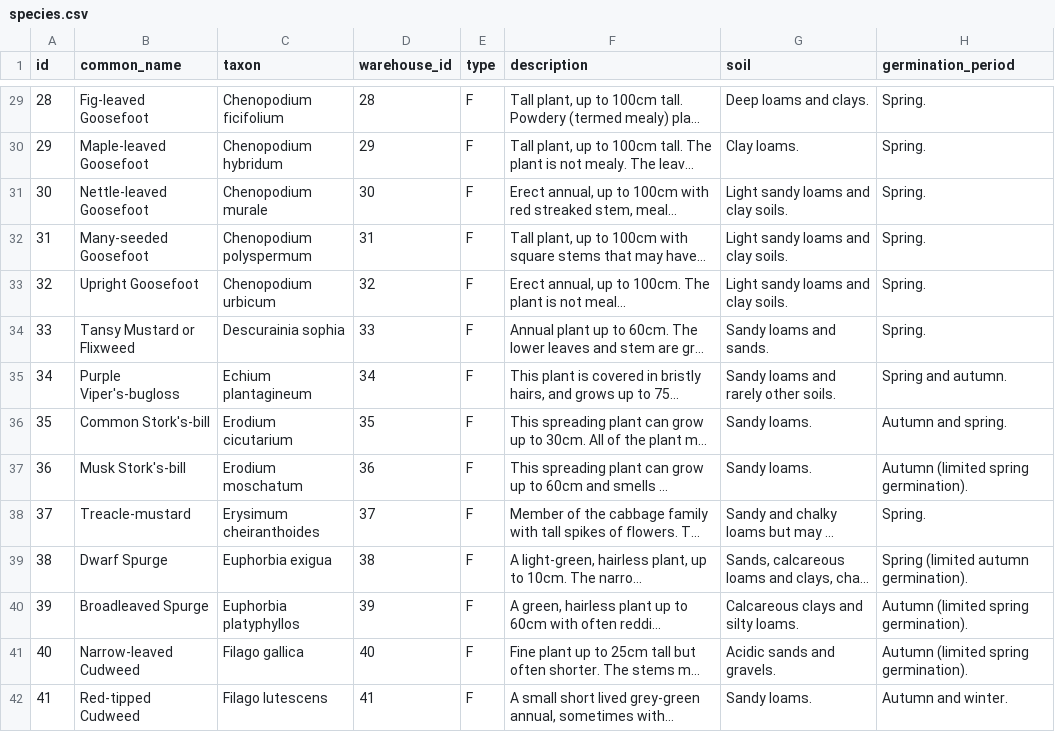
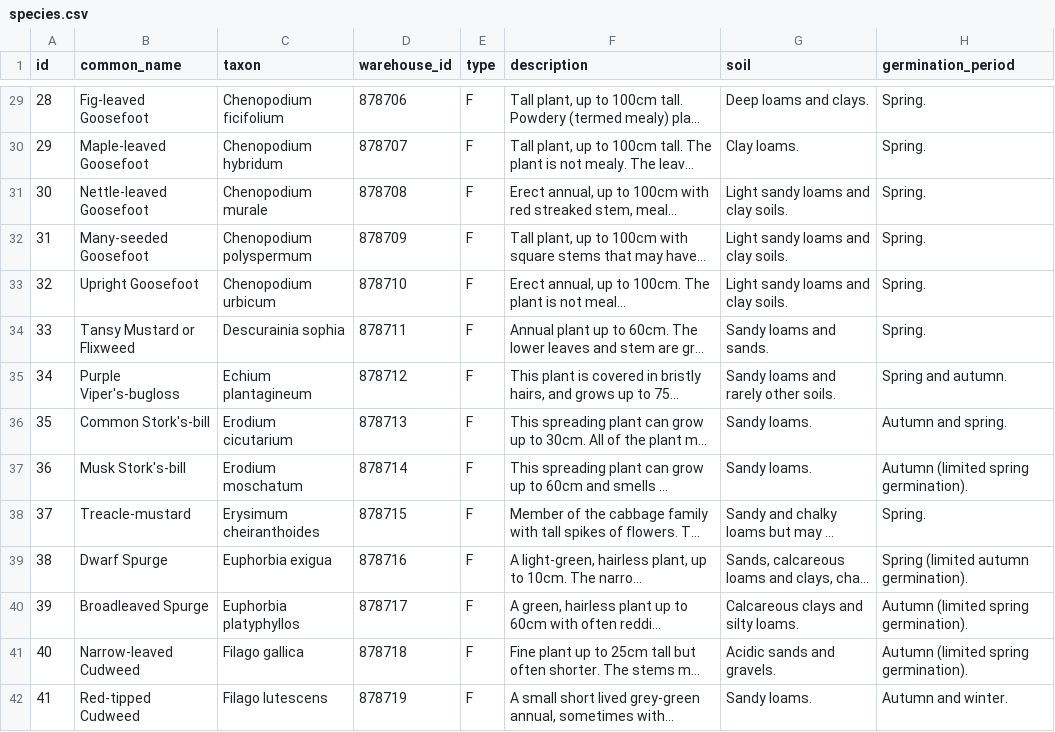
Before and after one commit to NERC-CEH/rare-arable-flowers-app, a CSV file: src/data/raw/species.csv, drawn as a sheet; only a part is shown, gaps mark what is left out; long unchanged cells end in …; the diff covers the shown part only; the diff names each change by its address in the sheet, - before the commit and + after, or states it on an @@ line.

Commit message:
Fully linked to Dev Warehouse.

```diff
--- a/src/data/raw/species.csv
+++ b/src/data/raw/species.csv
-D29 (warehouse_id): 28
+D29 (warehouse_id): 878706
-D30 (warehouse_id): 29
+D30 (warehouse_id): 878707
-D31 (warehouse_id): 30
+D31 (warehouse_id): 878708
-D32 (warehouse_id): 31
+D32 (warehouse_id): 878709
-D33 (warehouse_id): 32
+D33 (warehouse_id): 878710
-D34 (warehouse_id): 33
+D34 (warehouse_id): 878711
-D35 (warehouse_id): 34
+D35 (warehouse_id): 878712
-D36 (warehouse_id): 35
+D36 (warehouse_id): 878713
-D37 (warehouse_id): 36
+D37 (warehouse_id): 878714
-D38 (warehouse_id): 37
+D38 (warehouse_id): 878715
-D39 (warehouse_id): 38
+D39 (warehouse_id): 878716
-D40 (warehouse_id): 39
+D40 (warehouse_id): 878717
-D41 (warehouse_id): 40
+D41 (warehouse_id): 878718
-D42 (warehouse_id): 41
+D42 (warehouse_id): 878719
```
Also changed, not shown: 107 edited cells elsewhere in this file, 4 other files.
